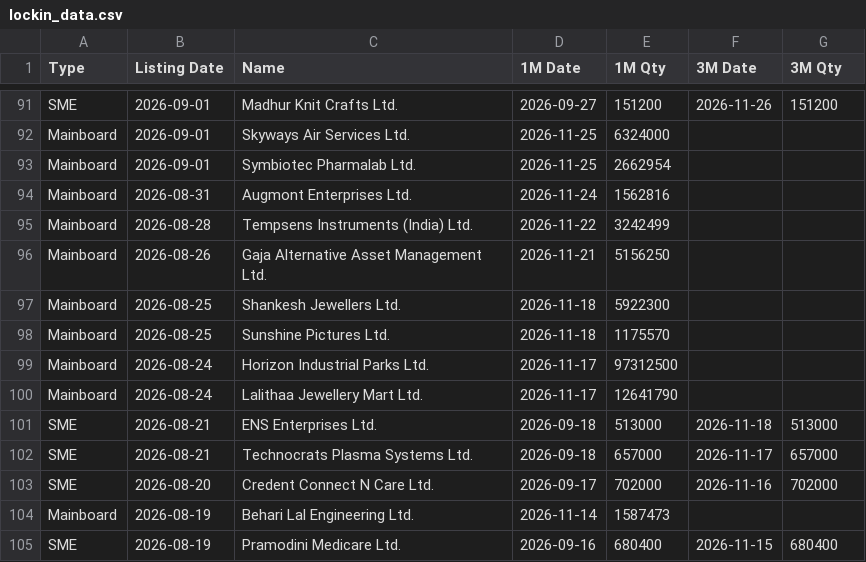
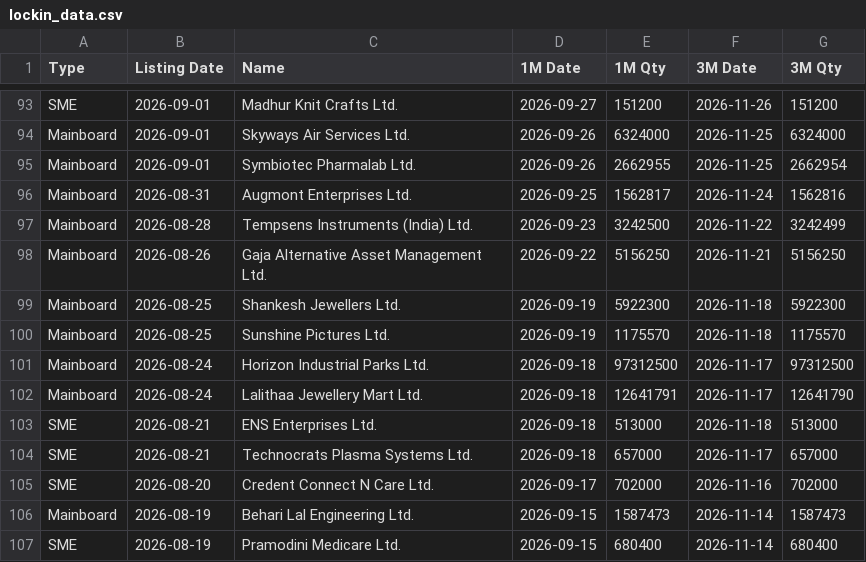
Before and after one commit to vineetsm999-byte/ipo---lockin, a CSV file: lockin_data.csv, drawn as a sheet; only a part is shown, gaps mark what is left out; addresses are those after the commit; the diff covers the shown part only; the diff names each change by its address in the sheet, - before the commit and + after, or states it on an @@ line.

```diff
--- a/lockin_data.csv
+++ b/lockin_data.csv
-D94:D95 (1M Date): 2026-11-25
+D94:D95 (1M Date): 2026-09-26
-F94:F95 (3M Date): (empty)
+F94:F95 (3M Date): 2026-11-25
-G94 (3M Qty): (empty)
+G94 (3M Qty): 6324000
-E95 (1M Qty): 2662954
+E95 (1M Qty): 2662955
-G95 (3M Qty): (empty)
+G95 (3M Qty): 2662954
-D96 (1M Date): 2026-11-24
+D96 (1M Date): 2026-09-25
-E96 (1M Qty): 1562816
+E96 (1M Qty): 1562817
-F96 (3M Date): (empty)
+F96 (3M Date): 2026-11-24
-G96 (3M Qty): (empty)
+G96 (3M Qty): 1562816
-D97 (1M Date): 2026-11-22
+D97 (1M Date): 2026-09-23
-E97 (1M Qty): 3242499
+E97 (1M Qty): 3242500
-F97 (3M Date): (empty)
+F97 (3M Date): 2026-11-22
-G97 (3M Qty): (empty)
+G97 (3M Qty): 3242499
-D98 (1M Date): 2026-11-21
+D98 (1M Date): 2026-09-22
-F98 (3M Date): (empty)
+F98 (3M Date): 2026-11-21
-G98 (3M Qty): (empty)
+G98 (3M Qty): 5156250
-D99:D100 (1M Date): 2026-11-18
+D99:D100 (1M Date): 2026-09-19
-F99:F100 (3M Date): (empty)
+F99:F100 (3M Date): 2026-11-18
-G99 (3M Qty): (empty)
+G99 (3M Qty): 5922300
-G100 (3M Qty): (empty)
+G100 (3M Qty): 1175570
-D101:D102 (1M Date): 2026-11-17
+D101:D102 (1M Date): 2026-09-18
-F101:F102 (3M Date): (empty)
+F101:F102 (3M Date): 2026-11-17
-G101 (3M Qty): (empty)
+G101 (3M Qty): 97312500
-E102 (1M Qty): 12641790
+E102 (1M Qty): 12641791
-G102 (3M Qty): (empty)
+G102 (3M Qty): 12641790
-D106 (1M Date): 2026-11-14
+D106 (1M Date): 2026-09-15
-F106 (3M Date): (empty)
+F106 (3M Date): 2026-11-14
-G106 (3M Qty): (empty)
+G106 (3M Qty): 1587473
-D107 (1M Date): 2026-09-16
+D107 (1M Date): 2026-09-15
-F107 (3M Date): 2026-11-15
+F107 (3M Date): 2026-11-14
```
Also changed, not shown: 2 added rows and 137 edited cells elsewhere in this file.
